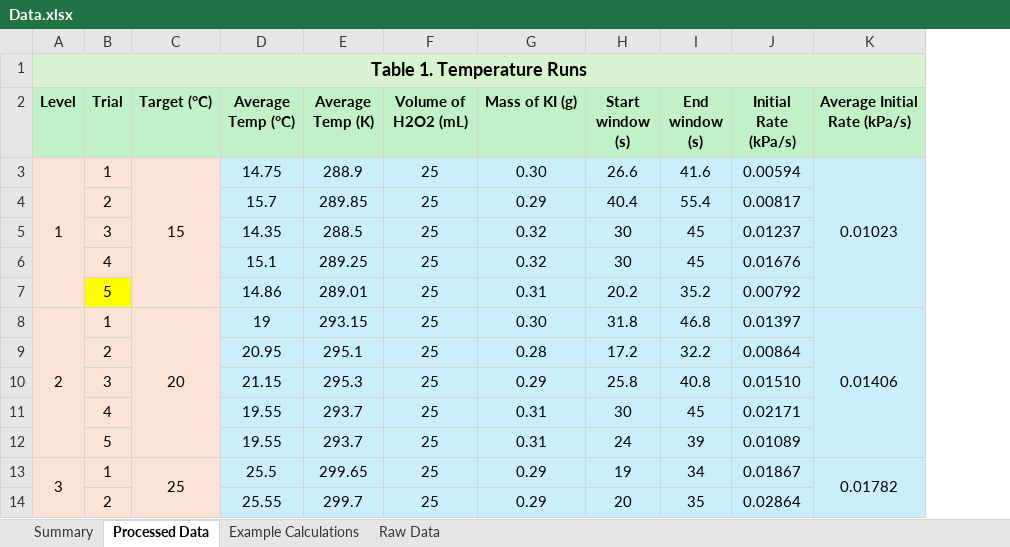
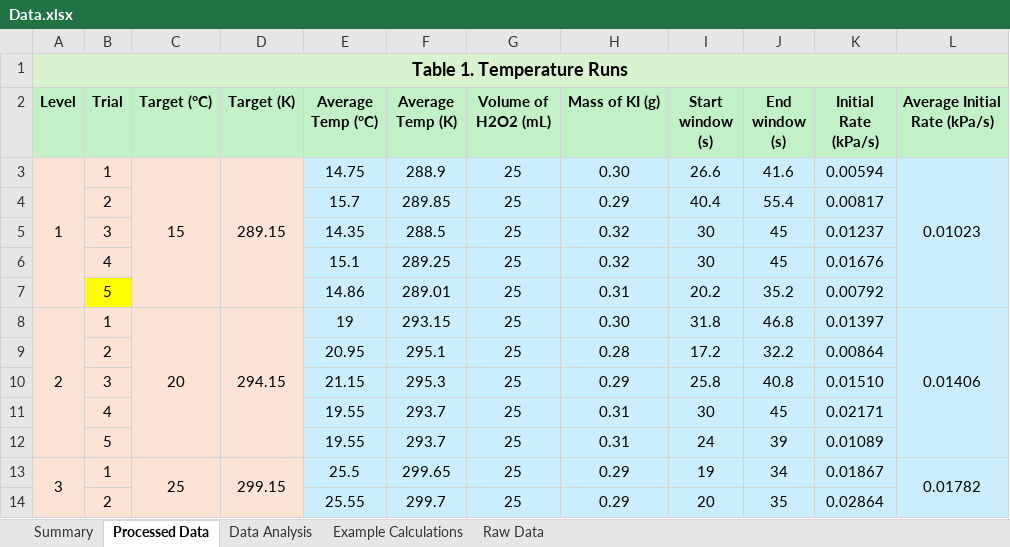
Before and after one commit to AccessRetrieved/chemistryia, an Excel workbook: Data/Data.xlsx, sheet Processed Data, drawn as a sheet; only a part is shown; values as stored, in another font and other column widths than the file's, no borders; charts and pictures not drawn; the diff names each change by its address in the sheet, - before the commit and + after, or states it on an @@ line.

```diff
--- a/Data/Data.xlsx (sheet Processed Data)
+++ b/Data/Data.xlsx (sheet Processed Data)
+sheet tab: Data Analysis
+column D (Target (K)), rows 3-13: 289.15 |  |  |  |  | 294.15 |  |  |  |  | 299.15
```
Also changed, not shown: formulas that keep their value, charts or pictures, 22 other files.
